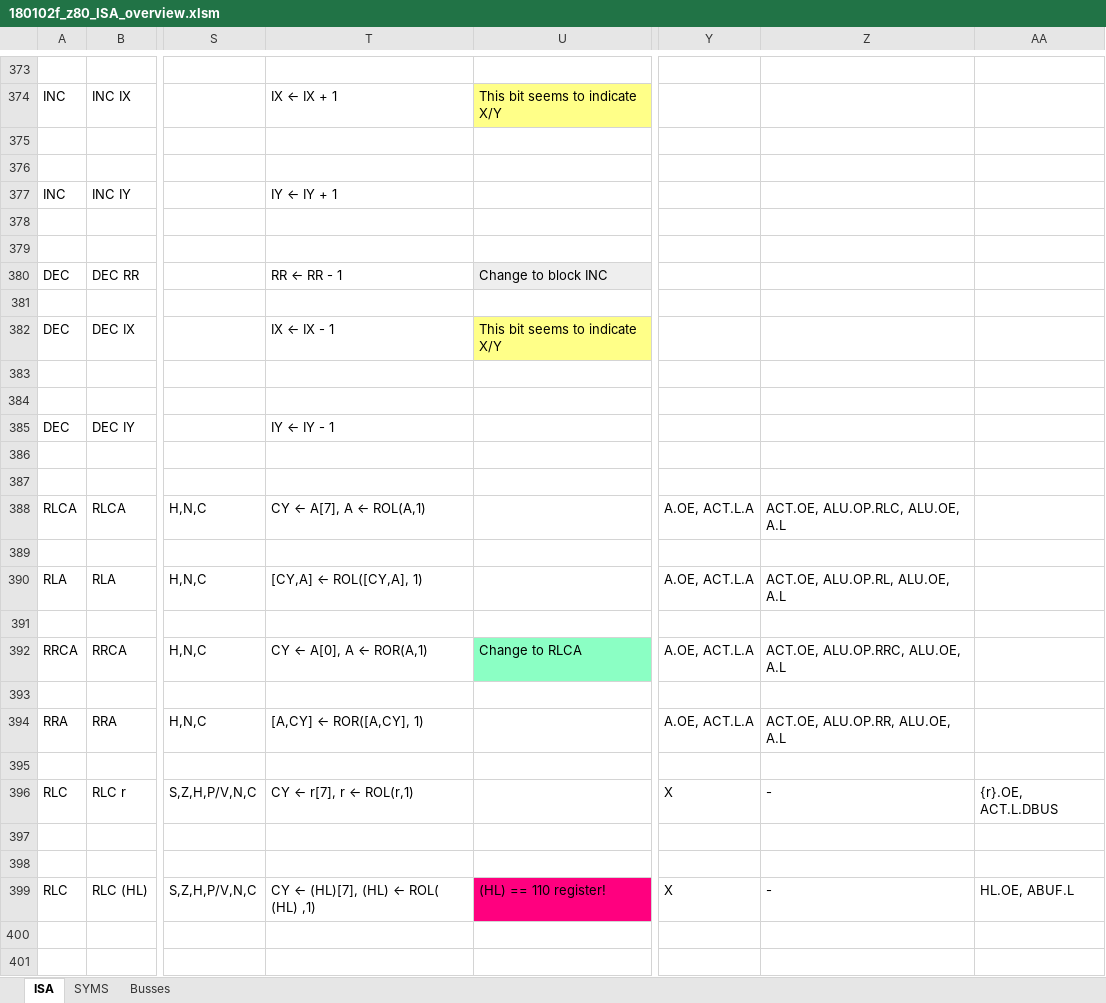
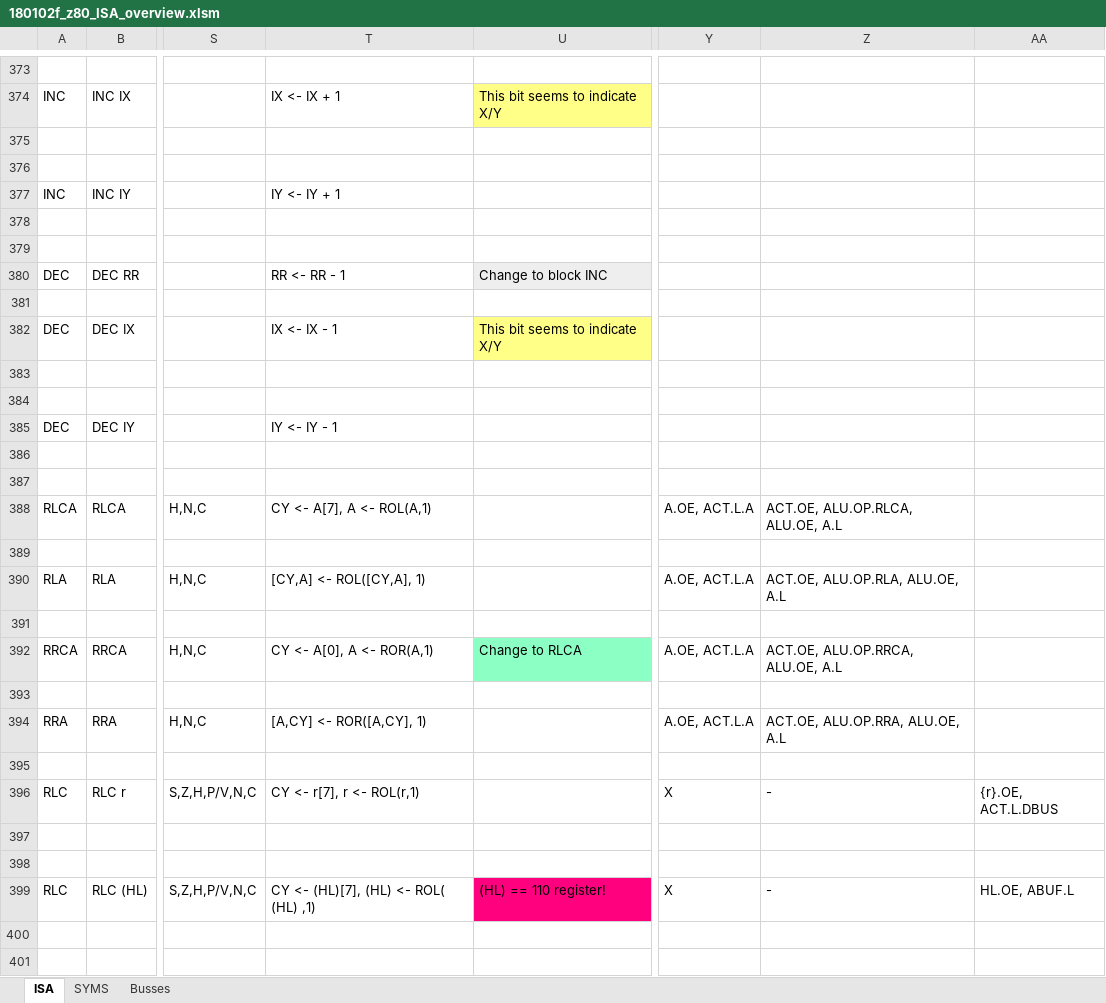
Before and after one commit to MichaHofft/dizzy, an Excel workbook: 180102f_z80_ISA_overview.xlsm, sheet ISA, drawn as a sheet; only a part is shown, gaps mark what is left out; values as stored, in another font and other column widths than the file's, no borders; charts and pictures not drawn; the diff covers the shown part only; the diff names each change by its address in the sheet, - before the commit and + after, or states it on an @@ line.

```diff
--- a/180102f_z80_ISA_overview.xlsm (sheet ISA)
+++ b/180102f_z80_ISA_overview.xlsm (sheet ISA)
-T374: IX ← IX + 1
+T374: IX <- IX + 1
-T377: IY ← IY + 1
+T377: IY <- IY + 1
-T380: RR ← RR - 1
+T380: RR <- RR - 1
-T382: IX ← IX - 1
+T382: IX <- IX - 1
-T385: IY ← IY - 1
+T385: IY <- IY - 1
-T388: CY ← A[7], A ← ROL(A,1)
+T388: CY <- A[7], A <- ROL(A,1)
-Z388: ACT.OE, ALU.OP.RLC, ALU.OE, A.L
+Z388: ACT.OE, ALU.OP.RLCA, ALU.OE, A.L
-T390: [CY,A] ← ROL([CY,A], 1)
+T390: [CY,A] <- ROL([CY,A], 1)
-Z390: ACT.OE, ALU.OP.RL, ALU.OE, A.L
+Z390: ACT.OE, ALU.OP.RLA, ALU.OE, A.L
-T392: CY ← A[0], A ← ROR(A,1)
+T392: CY <- A[0], A <- ROR(A,1)
-Z392: ACT.OE, ALU.OP.RRC, ALU.OE, A.L
+Z392: ACT.OE, ALU.OP.RRCA, ALU.OE, A.L
-T394: [A,CY] ← ROR([A,CY], 1)
+T394: [A,CY] <- ROR([A,CY], 1)
-Z394: ACT.OE, ALU.OP.RR, ALU.OE, A.L
+Z394: ACT.OE, ALU.OP.RRA, ALU.OE, A.L
-T396: CY ← r[7], r ← ROL(r,1)
+T396: CY <- r[7], r <- ROL(r,1)
-T399: CY ← (HL)[7], (HL) ← ROL( (HL) ,1)
+T399: CY <- (HL)[7], (HL) <- ROL( (HL) ,1)
```
Also changed, not shown: 341 edited cells elsewhere in this sheet, charts or pictures, 5 other files.
